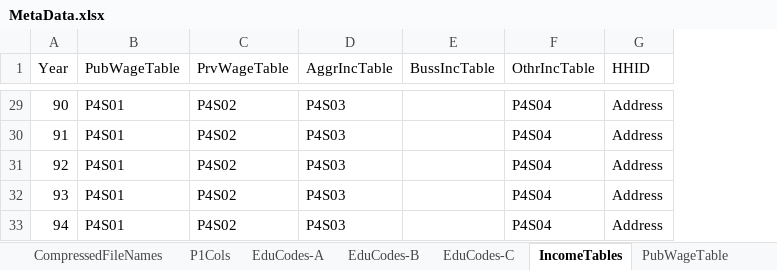
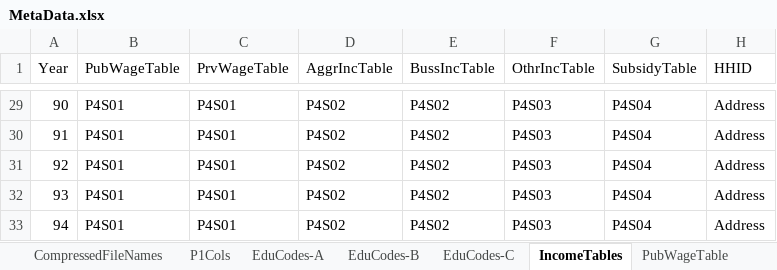
Before and after one commit to IPRCIRI/IRHEIS, an Excel workbook: Data/MetaData.xlsx, sheet IncomeTables, drawn as a sheet; only a part is shown, gaps mark what is left out; values as stored, in another font and other column widths than the file's, no borders; the diff covers the shown part only; the diff names each change by its address in the sheet, - before the commit and + after, or states it on an @@ line.

Commit message:
Add Wage.R files & edit Metadata.xlsx & change names

```diff
--- a/Data/MetaData.xlsx (sheet IncomeTables)
+++ b/Data/MetaData.xlsx (sheet IncomeTables)
+column G (SubsidyTable), rows 29-33: all P4S04
-C29:C33 (PrvWageTable): P4S02
+C29:C33 (PrvWageTable): P4S01
-D29:D33 (AggrIncTable): P4S03
+D29:D33 (AggrIncTable): P4S02
-E29:E33 (BussIncTable): (empty)
+E29:E33 (BussIncTable): P4S02
-F29:F33 (OthrIncTable): P4S04
+F29:F33 (OthrIncTable): P4S03
```
Also changed, not shown: 84 edited cells elsewhere in this sheet, sheet EducationTables, other sheet tabs, 11 other files.
